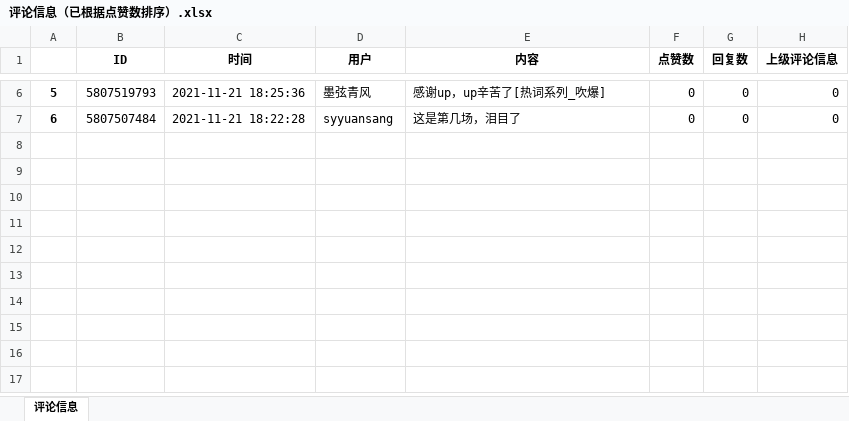
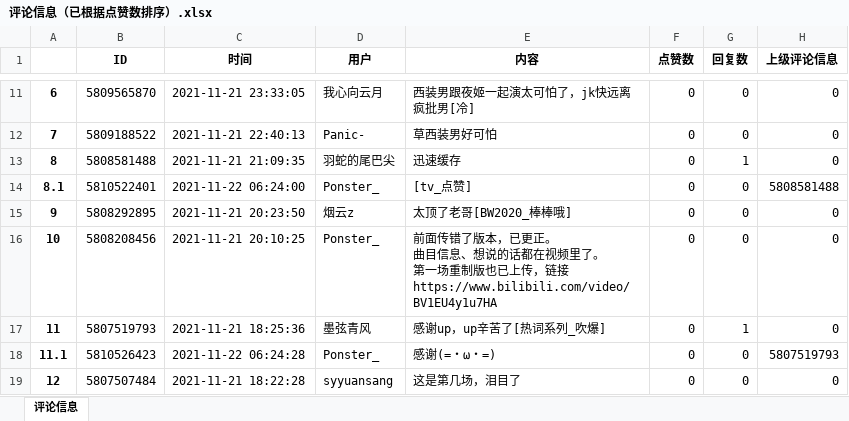
Before and after one commit to Ponster/Ema-ni-negai-o-Subtitles-and-Video-data-, an Excel workbook: 视频文件【评论+弹幕】/BV1VL411M7aq_第六场/评论信息（已根据点赞数排序）.xlsx, sheet 评论信息, drawn as a sheet; only a part is shown, gaps mark what is left out; values as stored, in another font and other column widths than the file's, no borders; addresses are those after the commit; ↵ is a line break in a cell; the diff covers the shown part only; the diff names each change by its address in the sheet, - before the commit and + after, or states it on an @@ line.

```diff
--- a/视频文件【评论+弹幕】/BV1VL411M7aq_第六场/评论信息（已根据点赞数排序）.xlsx (sheet 评论信息)
+++ b/视频文件【评论+弹幕】/BV1VL411M7aq_第六场/评论信息（已根据点赞数排序）.xlsx (sheet 评论信息)
+row 11: 6 | 5809565870 | 2021-11-21 23:33:05 | 我心向云月 | 西装男跟夜姬一起演太可怕了，jk快远离疯批男[冷] | 0 | 0 | 0
+row 12: 7 | 5809188522 | 2021-11-21 22:40:13 | Panic- | 草西装男好可怕 | 0 | 0 | 0
+row 13: 8 | 5808581488 | 2021-11-21 21:09:35 | 羽蛇的尾巴尖 | 迅速缓存 | 0 | 1 | 0
+row 14: 8.1 | 5810522401 | 2021-11-22 06:24:00 | Ponster_ | [tv_点赞] | 0 | 0 | 5808581488
+row 15: 9 | 5808292895 | 2021-11-21 20:23:50 | 烟云z | 太顶了老哥[BW2020_棒棒哦] | 0 | 0 | 0
+row 16: 10 | 5808208456 | 2021-11-21 20:10:25 | Ponster_ | 前面传错了版本，已更正。 ↵ 曲目信息、想说的话都在视频里了。 ↵ 第一场重制版也已上传，链接https://www.bilibili.com/video/BV1EU4y1u7HA | 0 | 0 | 0
-A17: 5
+A17: 11
-G17 (回复数): 0
+G17 (回复数): 1
+row 18: 11.1 | 5810526423 | 2021-11-22 06:24:28 | Ponster_ | 感谢(=・ω・=) | 0 | 0 | 5807519793
-A19: 6
+A19: 12
```
Also changed, not shown: 5 added rows and 17 edited cells elsewhere in this sheet, 视频文件【评论+弹幕】/BV1EU4y1u7HA_第一场/评论信息（已根据点赞数排序）.xlsx, 4 other files.
